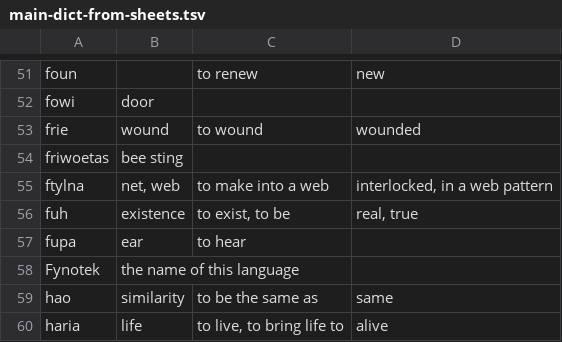
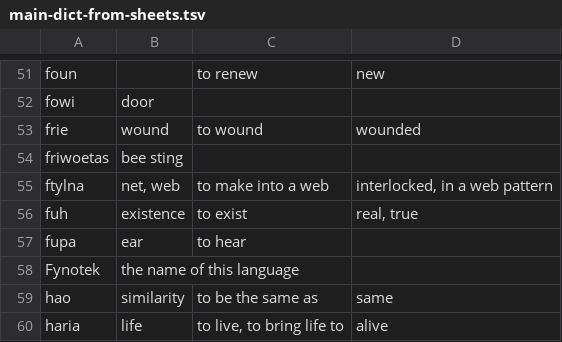
Before and after one commit to mathmaster13/fynotek, a TSV file: dict/src/src/data/main-dict-from-sheets.tsv, drawn as a sheet; only a part is shown, gaps mark what is left out.

```diff
--- a/dict/src/src/data/main-dict-from-sheets.tsv
+++ b/dict/src/src/data/main-dict-from-sheets.tsv
@@ -55,3 +55,3 @@ friwoetas	bee sting
 ftylna	net, web	to make into a web	interlocked, in a web pattern
-fuh	existence	to exist, to be	real, true
+fuh	existence	to exist	real, true
 fupa	ear	to hear	
```
Also changed, not shown: 3 other files.
